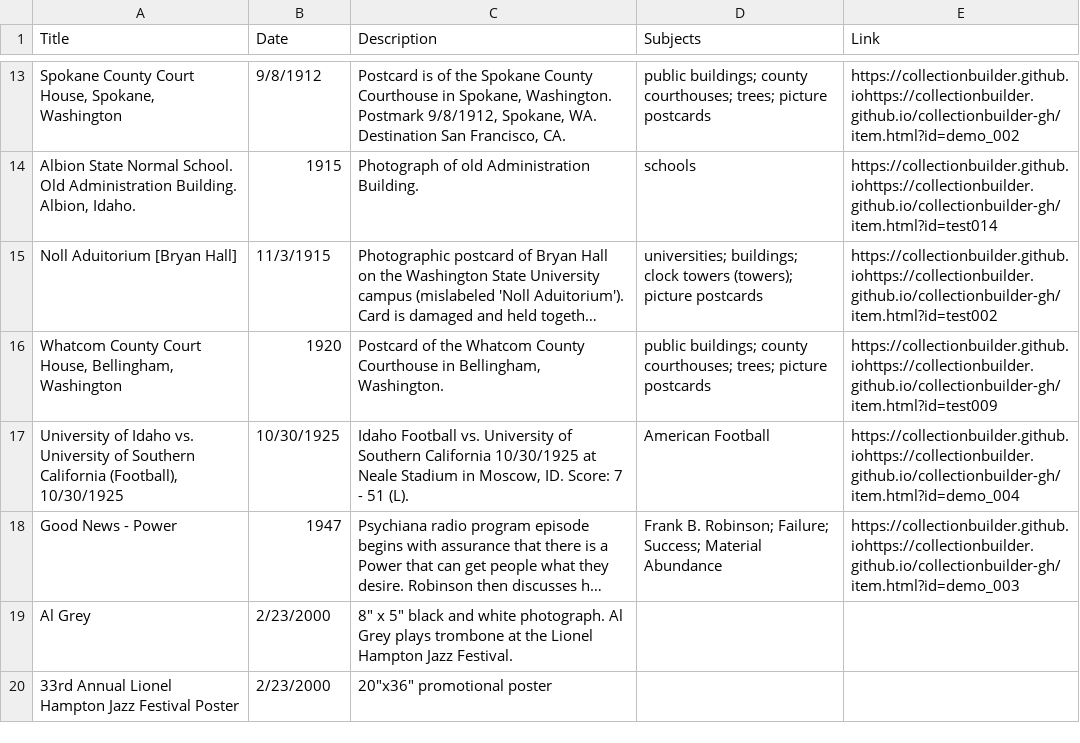
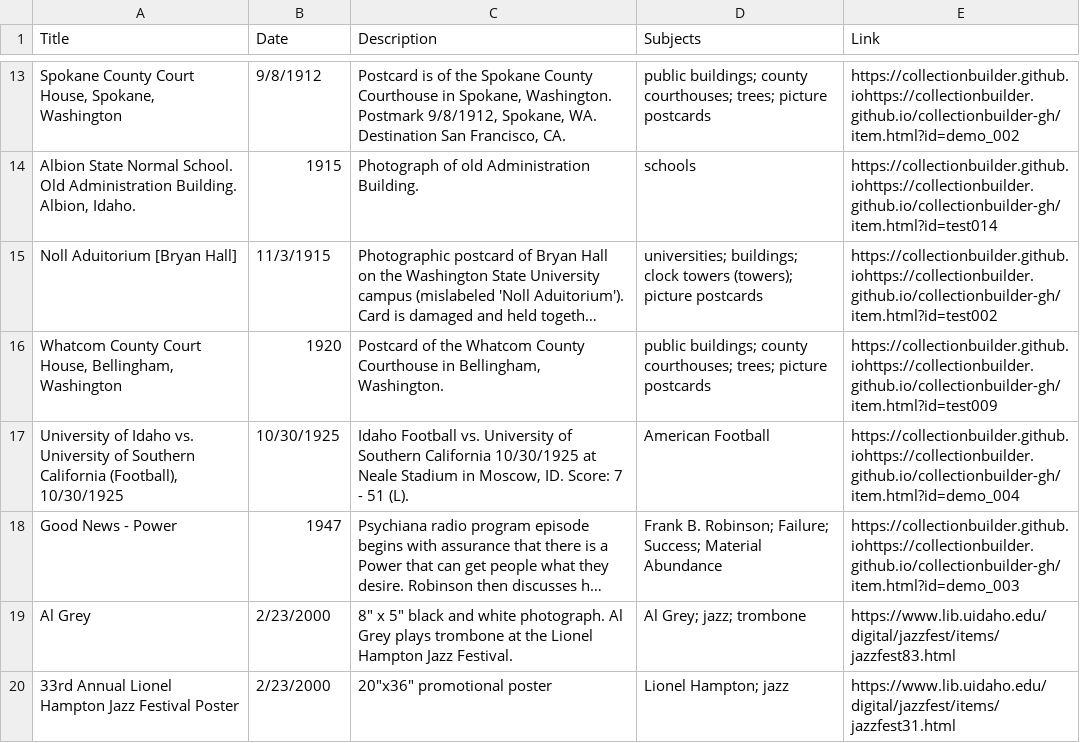
Before and after one commit to chrisdaaz/branching, a CSV file: metadata.csv, drawn as a sheet; only a part is shown, gaps mark what is left out; long unchanged cells end in …; the diff names each change by its address in the sheet, - before the commit and + after, or states it on an @@ line.

Commit message:
Add more metadata

```diff
--- a/metadata.csv
+++ b/metadata.csv
-D19 (Subjects): (empty)
+D19 (Subjects): Al Grey; jazz; trombone
-E19 (Link): (empty)
+E19 (Link): https://www.lib.uidaho.edu/digital/jazzfest/items/jazzfest83.html
-D20 (Subjects): (empty)
+D20 (Subjects): Lionel Hampton; jazz
-E20 (Link): (empty)
+E20 (Link): https://www.lib.uidaho.edu/digital/jazzfest/items/jazzfest31.html
```
